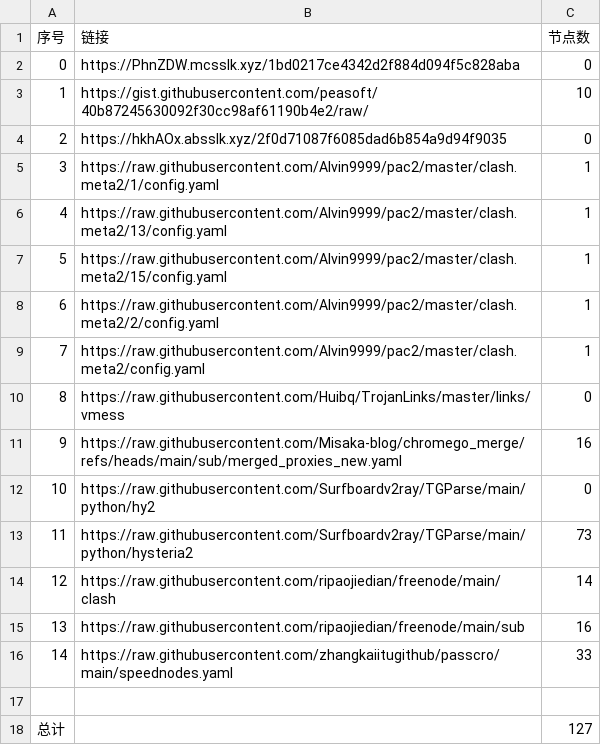
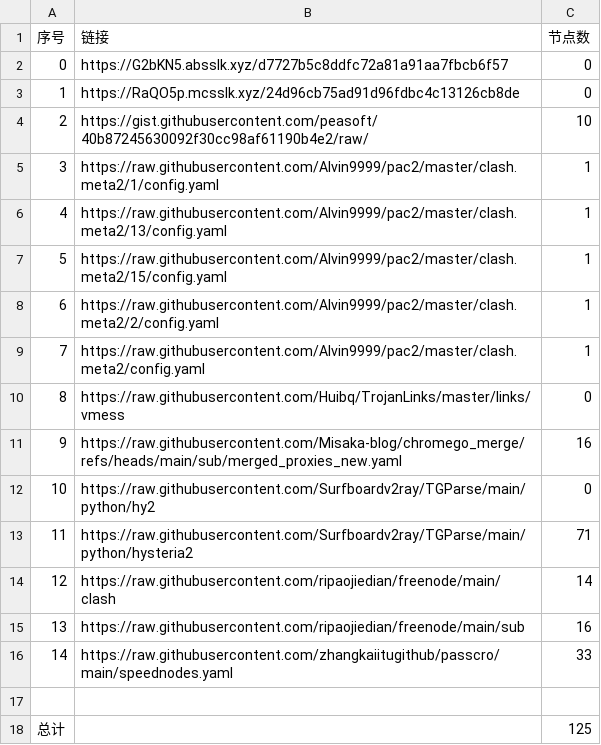
Before and after one commit to bobvane/AutoNode, a CSV file: list_result.csv, drawn as a sheet.

```diff
--- a/list_result.csv
+++ b/list_result.csv
@@ -1,5 +1,5 @@
 序号,链接,节点数
-0,https://PhnZDW.mcsslk.xyz/1bd0217ce4342d2f884d094f5c828aba,0
-1,https://gist.githubusercontent.com/peasoft/40b87245630092f30cc98af61190b4e2/raw/,10
-2,https://hkhAOx.absslk.xyz/2f0d71087f6085dad6b854a9d94f9035,0
+0,https://G2bKN5.absslk.xyz/d7727b5c8ddfc72a81a91aa7fbcb6f57,0
+1,https://RaQO5p.mcsslk.xyz/24d96cb75ad91d96fdbc4c13126cb8de,0
+2,https://gist.githubusercontent.com/peasoft/40b87245630092f30cc98af61190b4e2/raw/,10
 3,https://raw.githubusercontent.com/Alvin9999/pac2/master/clash.meta2/1/config.yaml,1
@@ -12,3 +12,3 @@
 10,https://raw.githubusercontent.com/Surfboardv2ray/TGParse/main/python/hy2,0
-11,https://raw.githubusercontent.com/Surfboardv2ray/TGParse/main/python/hysteria2,73
+11,https://raw.githubusercontent.com/Surfboardv2ray/TGParse/main/python/hysteria2,71
 12,https://raw.githubusercontent.com/ripaojiedian/freenode/main/clash,14
@@ -17,2 +17,2 @@
 
-总计,,127
+总计,,125
```
Also changed, not shown: 6 other files.
